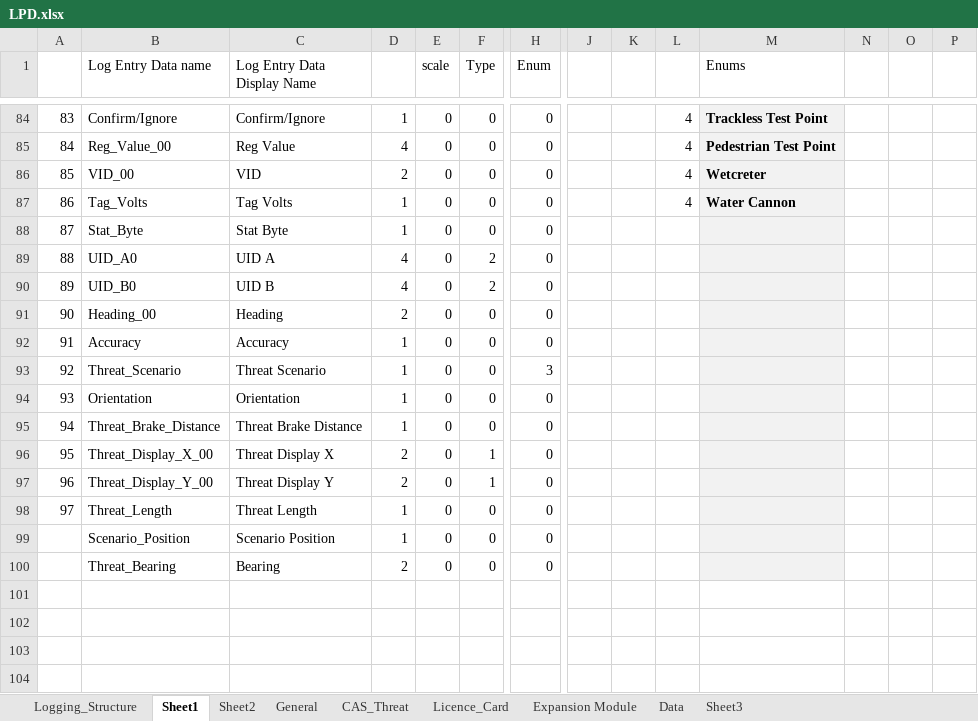
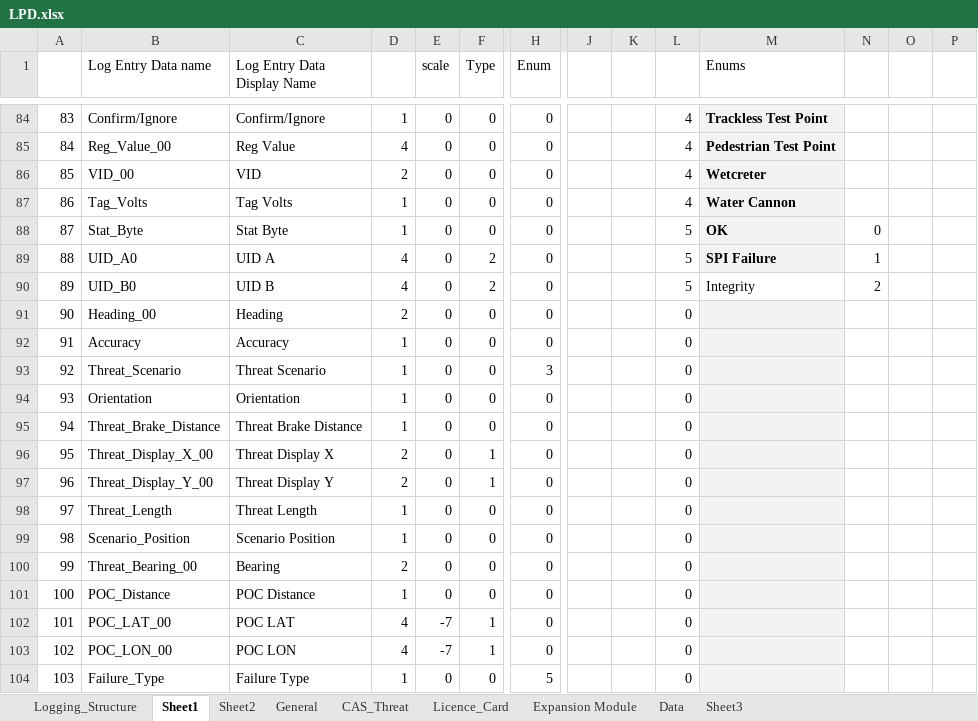
Before and after one commit to HermiMernok/Booyco-HMI-Utility, an Excel workbook: Booyco HMI Utility/Resources/Documents/LPD.xlsx, sheet Sheet1, drawn as a sheet; only a part is shown, gaps mark what is left out; values as stored, in another font and other column widths than the file's, no borders; rows hold the shown columns only; the diff names each change by its address in the sheet, - before the commit and + after, or states it on an @@ line.

```diff
--- a/Booyco HMI Utility/Resources/Documents/LPD.xlsx (sheet Sheet1)
+++ b/Booyco HMI Utility/Resources/Documents/LPD.xlsx (sheet Sheet1)
-L88:L90: (empty)
+L88:L90: 5
-M88 (Enums): (empty)
+M88 (Enums): OK
-N88: (empty)
+N88: 0
-M89 (Enums): (empty)
+M89 (Enums): SPI Failure
-N89: (empty)
+N89: 1
-M90 (Enums): (empty)
+M90 (Enums): Integrity
-M90 fill: #F2F2F2
+M90 fill: none
-N90: (empty)
+N90: 2
-L91:L100: (empty)
+L91:L100: 0
@@ column A renumbered between rows 99 and 100 @@
-B100 (Log Entry Data name): Threat_Bearing
+B100 (Log Entry Data name): Threat_Bearing_00
+row 101: 100 | POC_Distance | POC Distance | 1 | 0 | 0 | 0 |  |  | 0
+row 102: 101 | POC_LAT_00 | POC LAT | 4 | -7 | 1 | 0 |  |  | 0
+row 103: 102 | POC_LON_00 | POC LON | 4 | -7 | 1 | 0 |  |  | 0
+row 104: 103 | Failure_Type | Failure Type | 1 | 0 | 0 | 5 |  |  | 0
```
Also changed, not shown: sheet Logging_Structure, 10 other files.
